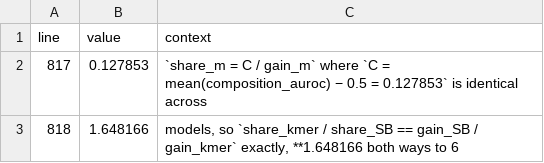
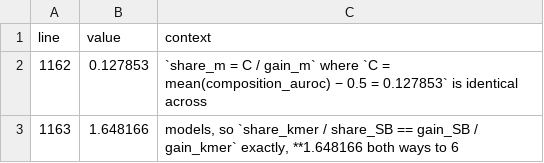
Before and after one commit to NirmalKumar31/rbp-protocol-calibration, a CSV file: results/tables/manuscript_orphans.csv, drawn as a sheet.

```diff
--- a/results/tables/manuscript_orphans.csv
+++ b/results/tables/manuscript_orphans.csv
@@ -1,3 +1,3 @@
 line,value,context
-817,0.127853,`share_m = C / gain_m` where `C = mean(composition_auroc) − 0.5 = 0.127853` is identical across
-818,1.648166,"models, so `share_kmer / share_SB == gain_SB / gain_kmer` exactly, **1.648166 both ways to 6"
+1162,0.127853,`share_m = C / gain_m` where `C = mean(composition_auroc) − 0.5 = 0.127853` is identical across
+1163,1.648166,"models, so `share_kmer / share_SB == gain_SB / gain_kmer` exactly, **1.648166 both ways to 6"
```
Also changed, not shown: results/tables/baseline_order.csv, results/tables/baseline_order_per_dataset.csv, 9 other files.
